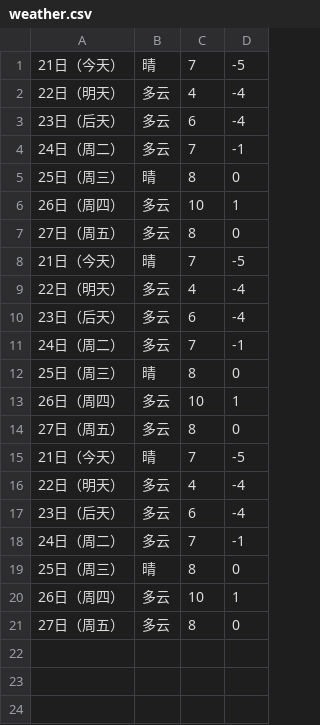
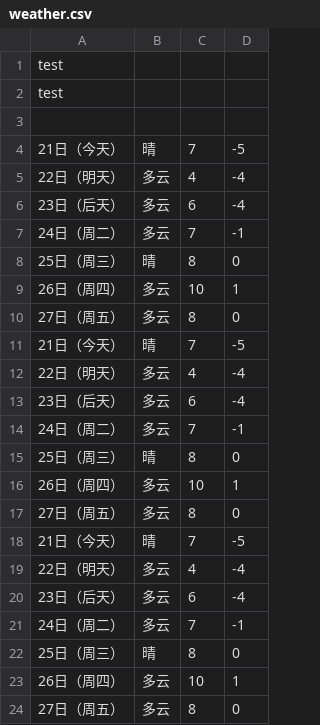
Before and after one commit to zhang920714/fintech, a CSV file: weather.csv, drawn as a sheet; the diff names each change by its address in the sheet, - before the commit and + after, or states it on an @@ line.

Commit message:
test
test

```diff
--- a/weather.csv
+++ b/weather.csv
+row 1: test
+row 2: test
+row 3: (empty)
```
